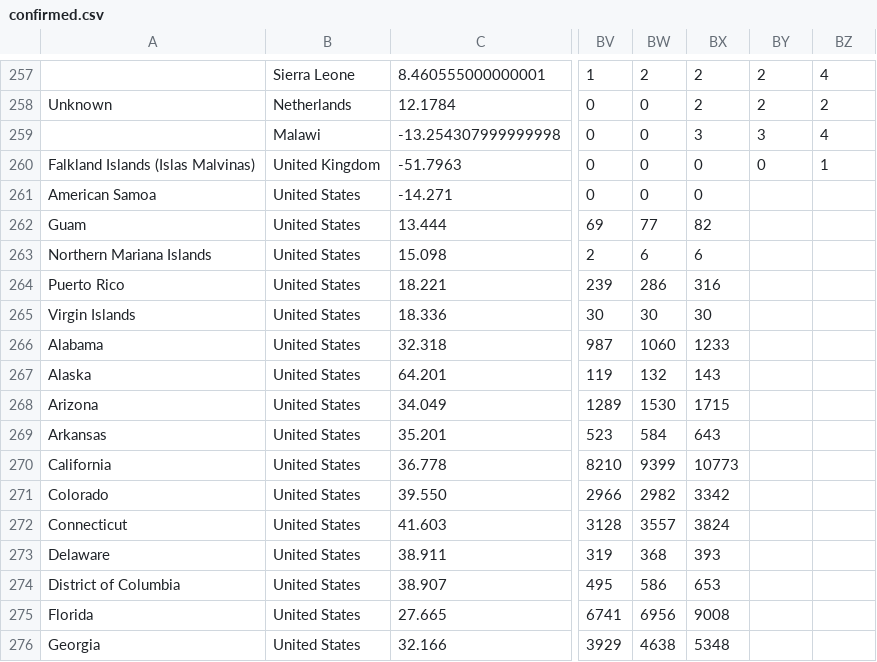
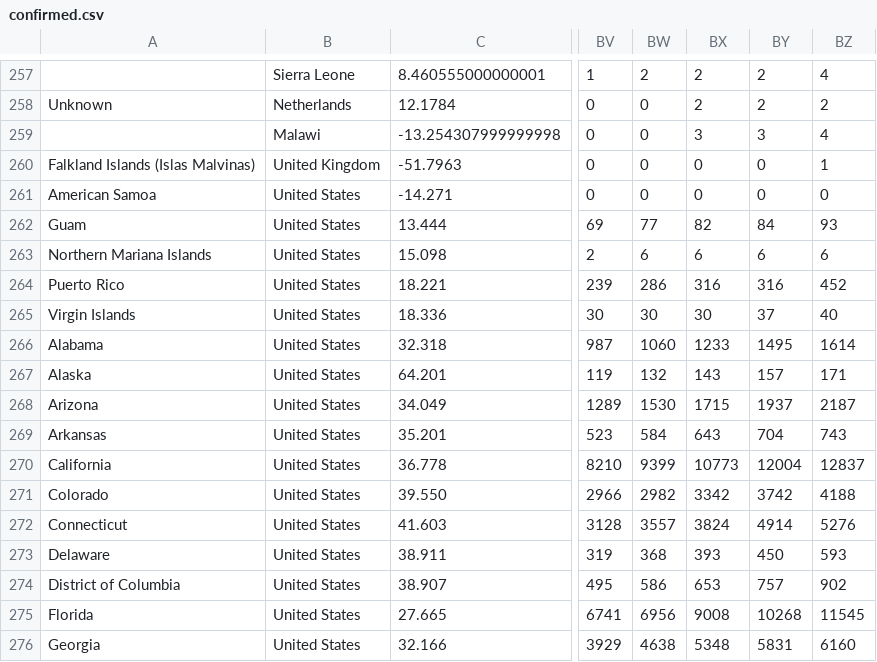
Before and after one commit to jcampos8782/COVID19-API, a CSV file: init/mongo-init/imports/data/covid19/confirmed.csv, drawn as a sheet; only a part is shown, gaps mark what is left out; the diff covers the shown part only; the diff names each change by its address in the sheet, - before the commit and + after, or states it on an @@ line.

```diff
--- a/init/mongo-init/imports/data/covid19/confirmed.csv
+++ b/init/mongo-init/imports/data/covid19/confirmed.csv
-BY261: (empty)
+BY261: 0
-BZ261: (empty)
+BZ261: 0
-BY262: (empty)
+BY262: 84
-BZ262: (empty)
+BZ262: 93
-BY263: (empty)
+BY263: 6
-BZ263: (empty)
+BZ263: 6
-BY264: (empty)
+BY264: 316
-BZ264: (empty)
+BZ264: 452
-BY265: (empty)
+BY265: 37
-BZ265: (empty)
+BZ265: 40
-BY266: (empty)
+BY266: 1495
-BZ266: (empty)
+BZ266: 1614
-BY267: (empty)
+BY267: 157
-BZ267: (empty)
+BZ267: 171
-BY268: (empty)
+BY268: 1937
-BZ268: (empty)
+BZ268: 2187
-BY269: (empty)
+BY269: 704
-BZ269: (empty)
+BZ269: 743
-BY270: (empty)
+BY270: 12004
-BZ270: (empty)
+BZ270: 12837
-BY271: (empty)
+BY271: 3742
-BZ271: (empty)
+BZ271: 4188
-BY272: (empty)
+BY272: 4914
-BZ272: (empty)
+BZ272: 5276
-BY273: (empty)
+BY273: 450
-BZ273: (empty)
+BZ273: 593
-BY274: (empty)
+BY274: 757
-BZ274: (empty)
+BZ274: 902
-BY275: (empty)
+BY275: 10268
-BZ275: (empty)
+BZ275: 11545
-BY276: (empty)
+BY276: 5831
-BZ276: (empty)
+BZ276: 6160
```
Also changed, not shown: 84 edited cells elsewhere in this file, init/mongo-init/imports/data/covid19/deaths.csv, init/mongo-init/imports/meta/coordinates.csv, 5 other files.
